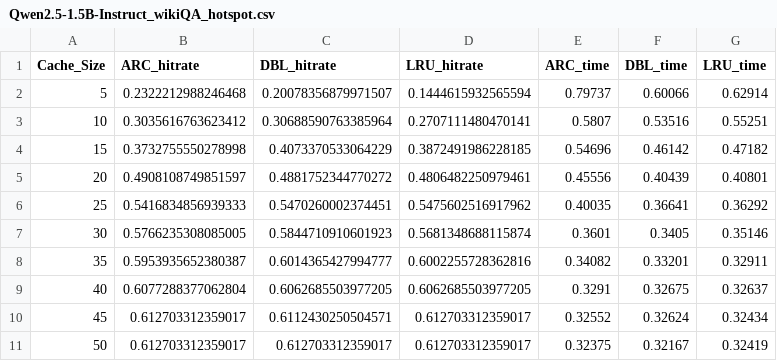
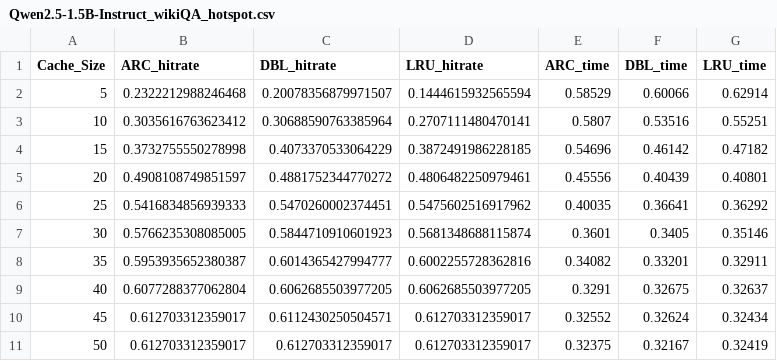
Before and after one commit to Y-aang/vLLM-Eviction-Simulator, a CSV file: view_data/Qwen2.5-1.5B-Instruct_wikiQA_hotspot.csv, drawn as a sheet.

```diff
--- a/view_data/Qwen2.5-1.5B-Instruct_wikiQA_hotspot.csv
+++ b/view_data/Qwen2.5-1.5B-Instruct_wikiQA_hotspot.csv
@@ -1,3 +1,3 @@
 Cache_Size,ARC_hitrate,DBL_hitrate,LRU_hitrate,ARC_time,DBL_time,LRU_time
-5,0.2322212988246468,0.20078356879971507,0.1444615932565594,0.79737,0.60066,0.62914
+5,0.2322212988246468,0.20078356879971507,0.1444615932565594,0.58529,0.60066,0.62914
 10,0.3035616763623412,0.30688590763385964,0.2707111480470141,0.5807,0.53516,0.55251
```
Also changed, not shown: 28 other files.
